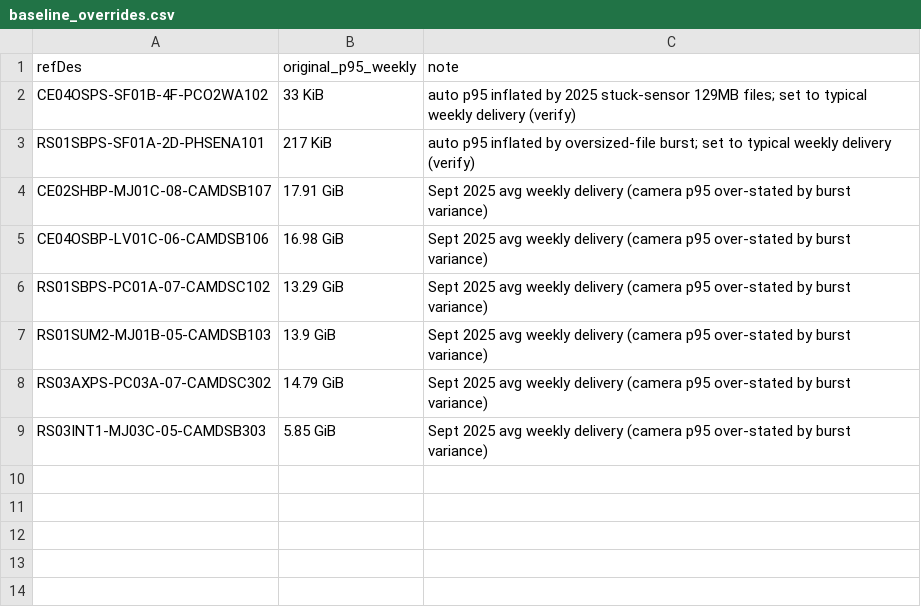
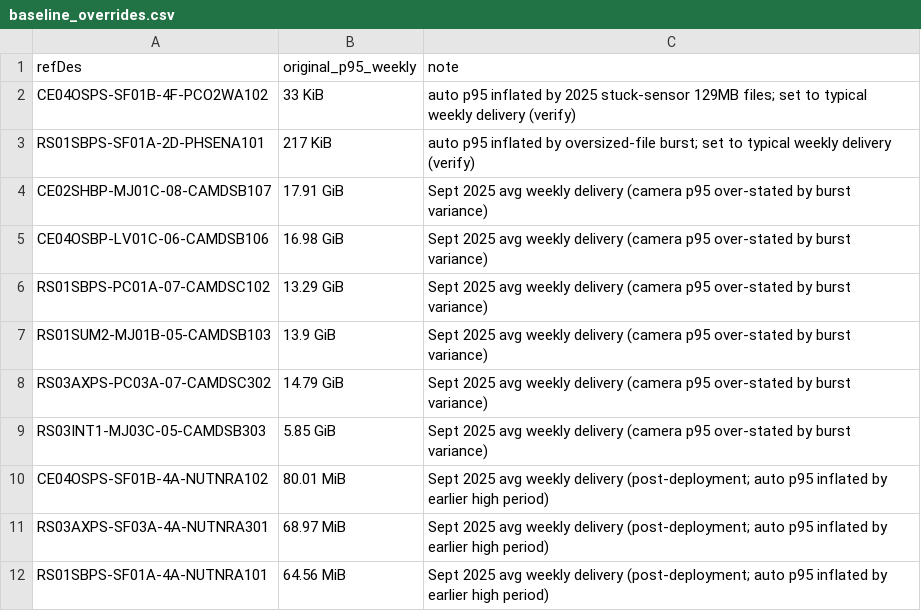
Before and after one commit to OOI-CabledArray/kpis, a CSV file: baseline_overrides.csv, drawn as a sheet.

Commit message:
NUTNR overides

```diff
--- a/baseline_overrides.csv
+++ b/baseline_overrides.csv
@@ -9 +9,4 @@ RS03AXPS-PC03A-07-CAMDSC302,14.79 GiB,Sept 2025 avg weekly delivery (camera p95
 RS03INT1-MJ03C-05-CAMDSB303,5.85 GiB,Sept 2025 avg weekly delivery (camera p95 over-stated by burst variance)
+CE04OSPS-SF01B-4A-NUTNRA102,80.01 MiB,Sept 2025 avg weekly delivery (post-deployment; auto p95 inflated by earlier high period)
+RS03AXPS-SF03A-4A-NUTNRA301,68.97 MiB,Sept 2025 avg weekly delivery (post-deployment; auto p95 inflated by earlier high period)
+RS01SBPS-SF01A-4A-NUTNRA101,64.56 MiB,Sept 2025 avg weekly delivery (post-deployment; auto p95 inflated by earlier high period)
```
Also changed, not shown: instrument_status.csv.
